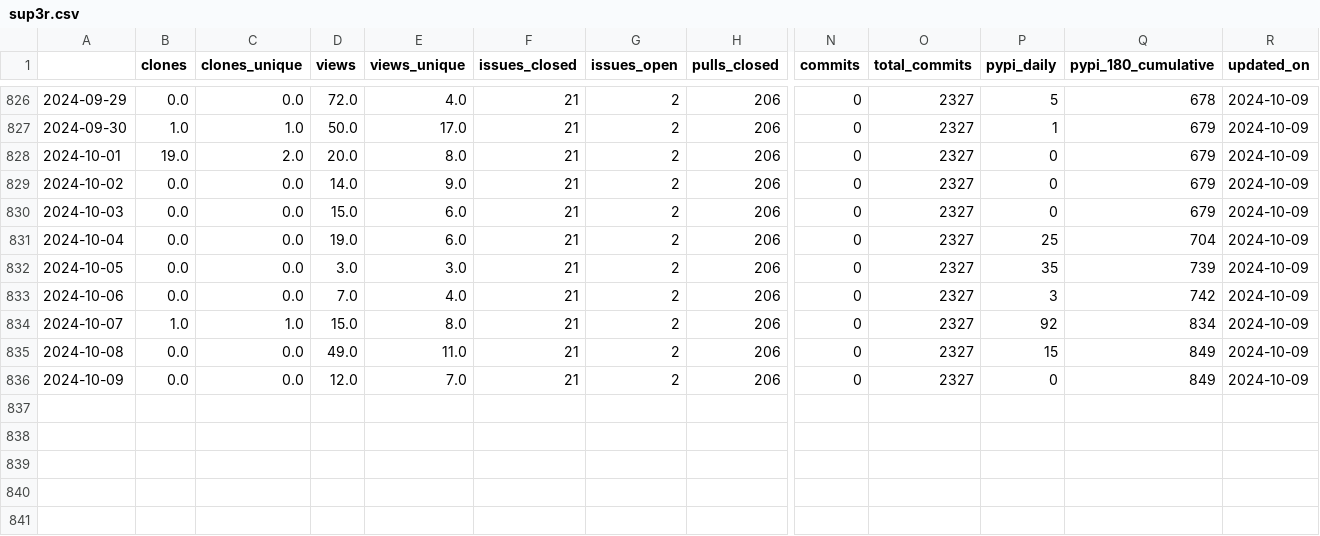
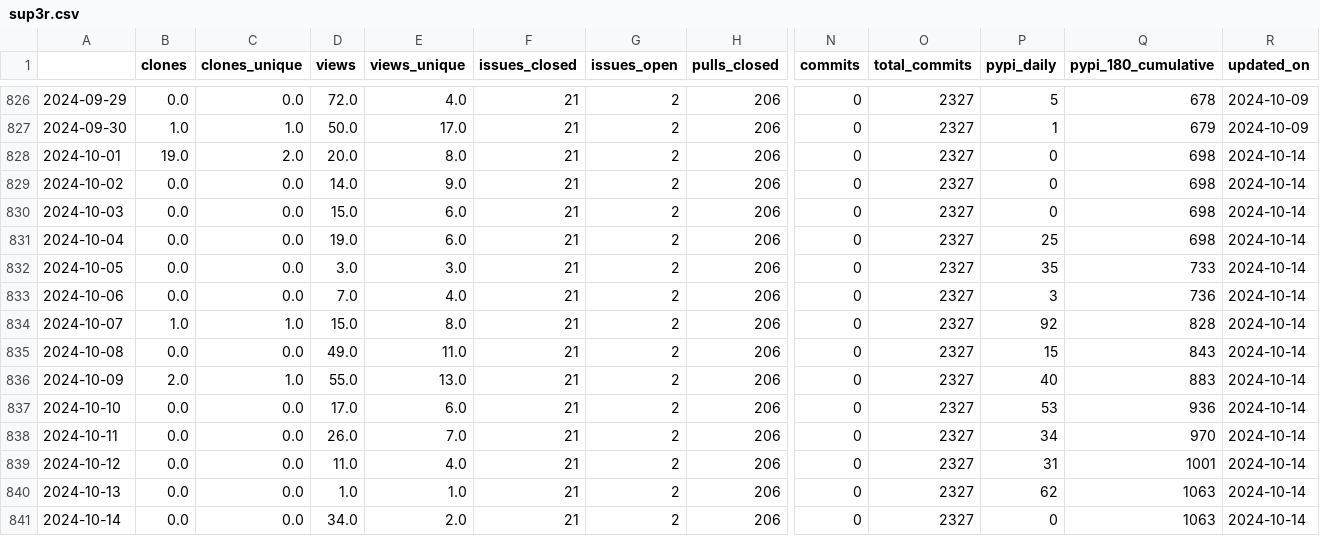
Before and after one commit to malihass/osos, a CSV file: data/sup3r.csv, drawn as a sheet; only a part is shown, gaps mark what is left out; rows hold the shown columns only; the diff names each change by its address in the sheet, - before the commit and + after, or states it on an @@ line.

Commit message:
update osos data and plots

```diff
--- a/data/sup3r.csv
+++ b/data/sup3r.csv
-Q828:Q830 (pypi_180_cumulative): 679
+Q828:Q830 (pypi_180_cumulative): 698
-R828:R836 (updated_on): 2024-10-09
+R828:R836 (updated_on): 2024-10-14
-Q831 (pypi_180_cumulative): 704
+Q831 (pypi_180_cumulative): 698
-Q832 (pypi_180_cumulative): 739
+Q832 (pypi_180_cumulative): 733
-Q833 (pypi_180_cumulative): 742
+Q833 (pypi_180_cumulative): 736
-Q834 (pypi_180_cumulative): 834
+Q834 (pypi_180_cumulative): 828
-Q835 (pypi_180_cumulative): 849
+Q835 (pypi_180_cumulative): 843
-B836 (clones): 0.0
+B836 (clones): 2.0
-C836 (clones_unique): 0.0
+C836 (clones_unique): 1.0
-D836 (views): 12.0
+D836 (views): 55.0
-E836 (views_unique): 7.0
+E836 (views_unique): 13.0
-P836 (pypi_daily): 0
+P836 (pypi_daily): 40
-Q836 (pypi_180_cumulative): 849
+Q836 (pypi_180_cumulative): 883
+row 837: 2024-10-10 | 0.0 | 0.0 | 17.0 | 6.0 | 21 | 2 | 206 | 0 | 2327 | 53 | 936 | 2024-10-14
+row 838: 2024-10-11 | 0.0 | 0.0 | 26.0 | 7.0 | 21 | 2 | 206 | 0 | 2327 | 34 | 970 | 2024-10-14
+row 839: 2024-10-12 | 0.0 | 0.0 | 11.0 | 4.0 | 21 | 2 | 206 | 0 | 2327 | 31 | 1001 | 2024-10-14
+row 840: 2024-10-13 | 0.0 | 0.0 | 1.0 | 1.0 | 21 | 2 | 206 | 0 | 2327 | 62 | 1063 | 2024-10-14
+row 841: 2024-10-14 | 0.0 | 0.0 | 34.0 | 2.0 | 21 | 2 | 206 | 0 | 2327 | 0 | 1063 | 2024-10-14
```
Also changed, not shown: data/bioreactordesign.csv, data/pelephysics.csv, 14 other files.
